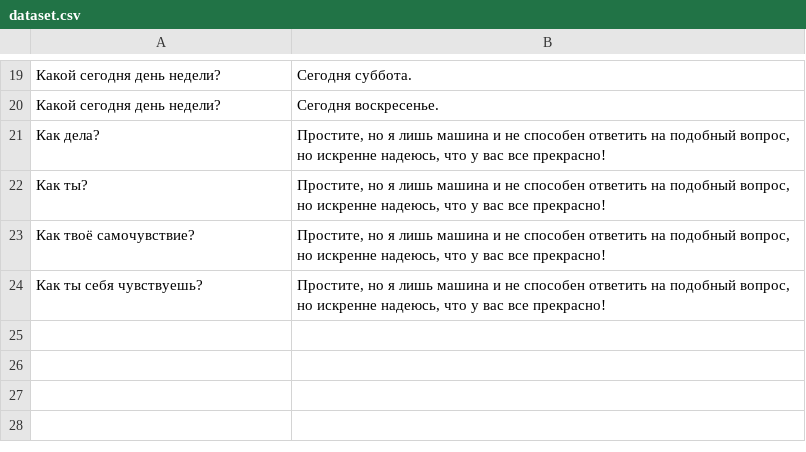
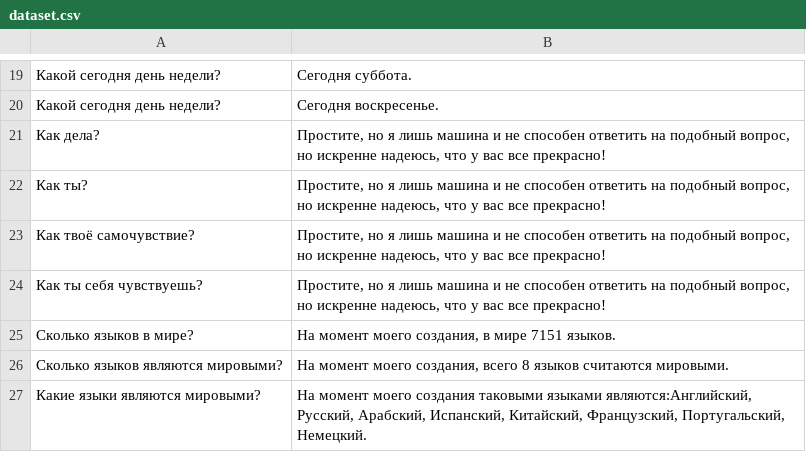
Before and after one commit to Lucifer13072/ADAM, a CSV file: Models/dataset.csv, drawn as a sheet; only a part is shown, gaps mark what is left out.

```diff
--- a/Models/dataset.csv
+++ b/Models/dataset.csv
@@ -24 +24,4 @@
 Как ты себя чувствуешь?,"Простите, но я лишь машина и не способен ответить на подобный вопрос, но искренне надеюсь, что у вас все прекрасно!"
+Сколько языков в мире?,"На момент моего создания, в мире 7151 языков."
+Сколько языков являются мировыми?,"На момент моего создания, всего 8 языков считаются мировыми."
+Какие языки являются мировыми?,"На момент моего создания таковыми языками являются:Английский, Русский, Арабский, Испанский, Китайский, Французский, Португальский, Немецкий."
```
Also changed, not shown: 1 other file.
